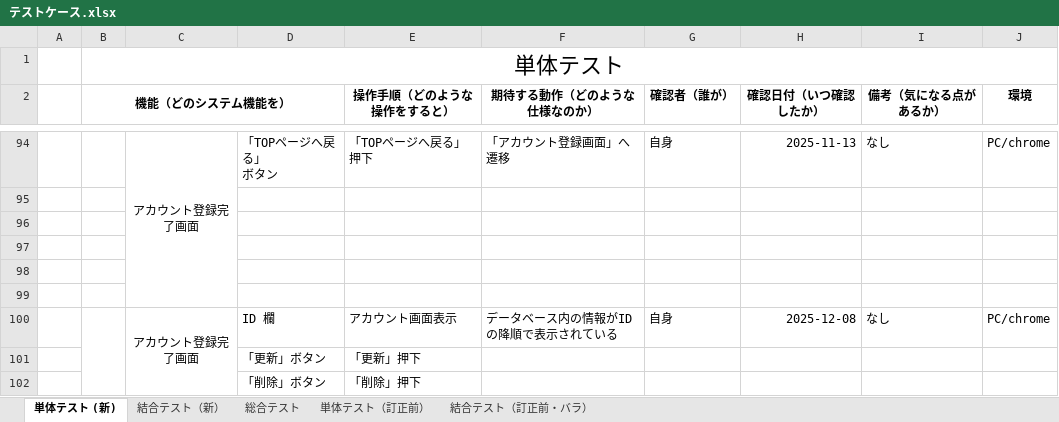
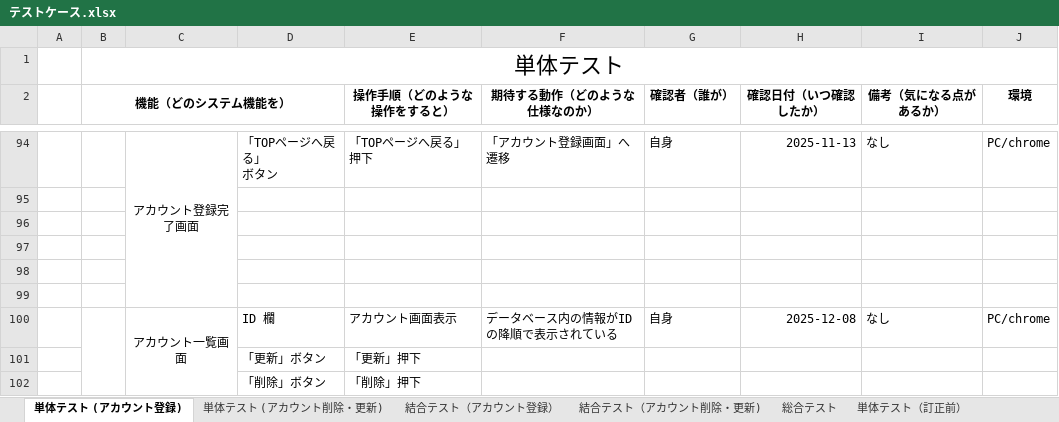
Before and after one commit to nozomi-watanabe1214/7_Programing, an Excel workbook: テストケース.xlsx, sheet 単体テスト (アカウント登録), drawn as a sheet; only a part is shown, gaps mark what is left out; values as stored, in another font and other column widths than the file's, no borders; the diff names each change by its address in the sheet, - before the commit and + after, or states it on an @@ line.

Commit message:
アカウント削除画面　単体テスト&結合テスト作成途中

```diff
--- a/テストケース.xlsx (sheet 単体テスト (アカウント登録))
+++ b/テストケース.xlsx (sheet 単体テスト (アカウント登録))
-sheet tab: 単体テスト (新)
+sheet tab: 単体テスト (アカウント登録)
-sheet tab: 結合テスト（新）
+sheet tab: 結合テスト（アカウント登録）
+sheet tab: 単体テスト (アカウント削除・更新)
+sheet tab: 結合テスト（アカウント削除・更新)
-C100: アカウント登録完了画面
+C100: アカウント一覧画面
```
